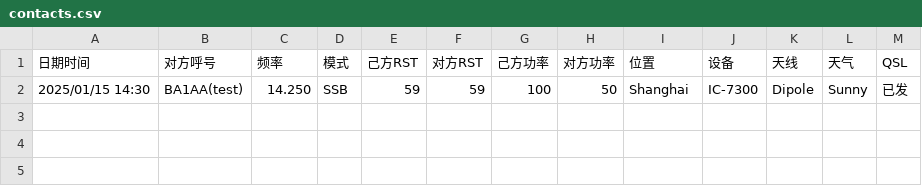
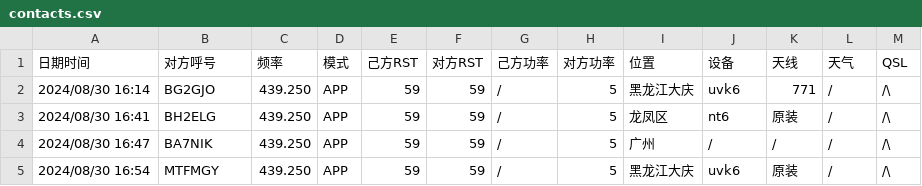
Before and after one commit to iuu6/bh4hom, a CSV file: contacts.csv, drawn as a sheet; removed rows and columns are numbered as before the commit, all else as after; the diff names each change by its address in the sheet, - before the commit and + after, or states it on an @@ line.

```diff
--- a/contacts.csv
+++ b/contacts.csv
-row 2: 2025/01/15 14:30 | BA1AA(test) | 14.250 | SSB | 59 | 59 | 100 | 50 | Shanghai | IC-7300 | Dipole | Sunny | 已发
+row 2: 2024/08/30 16:14 | BG2GJO | 439.250 | APP | 59 | 59 | / | 5 | 黑龙江大庆 | uvk6 | 771 | / | /\
+row 3: 2024/08/30 16:41 | BH2ELG | 439.250 | APP | 59 | 59 | / | 5 | 龙凤区 | nt6 | 原装 | / | /\
+row 4: 2024/08/30 16:47 | BA7NIK | 439.250 | APP | 59 | 59 | / | 5 | 广州 | / | / | / | /\
+row 5: 2024/08/30 16:54 | MTFMGY | 439.250 | APP | 59 | 59 | / | 5 | 黑龙江大庆 | uvk6 | 原装 | / | /\
```
Also changed, not shown: 5 other files.
